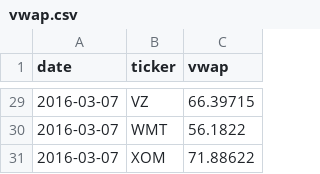
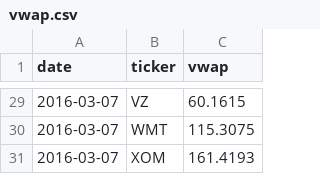
Before and after one commit to ssh352/BDiF_yixiang_wang, a CSV file: assignment_B/vwap.csv, drawn as a sheet; only a part is shown, gaps mark what is left out; the diff covers the shown part only.

```diff
--- a/assignment_B/vwap.csv
+++ b/assignment_B/vwap.csv
@@ -29,3 +29,3 @@ date,ticker,vwap
-2016-03-07,VZ,66.39715
-2016-03-07,WMT,56.1822
-2016-03-07,XOM,71.88622
+2016-03-07,VZ,60.1615
+2016-03-07,WMT,115.3075
+2016-03-07,XOM,161.4193
```
Also changed, not shown: 27 edited cells elsewhere in this file, 5 other files.
